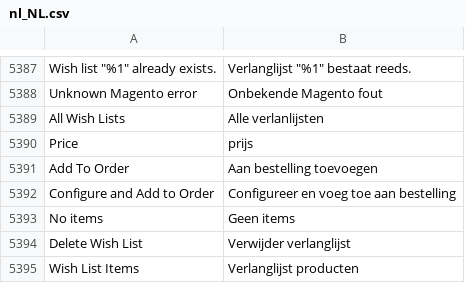
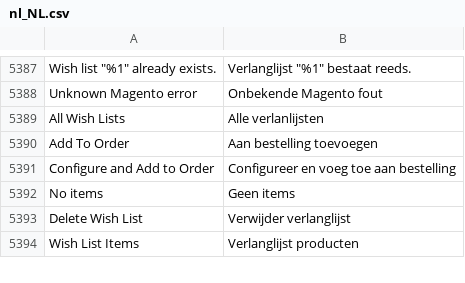
Before and after one commit to magento-l10n/language-nl_NL, a CSV file: nl_NL.csv, drawn as a sheet; only a part is shown, gaps mark what is left out; the diff names each change by its address in the sheet, - before the commit and + after, or states it on an @@ line.

Commit message:
Updating translations from Crowdin.

```diff
--- a/nl_NL.csv
+++ b/nl_NL.csv
-row 5390: Price | prijs
```
Also changed, not shown: 1 other file.
